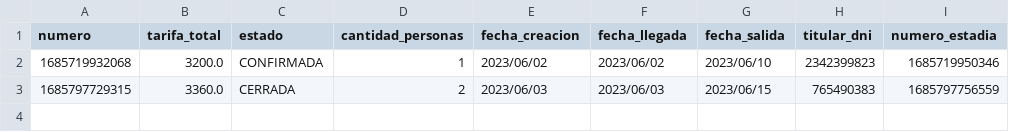
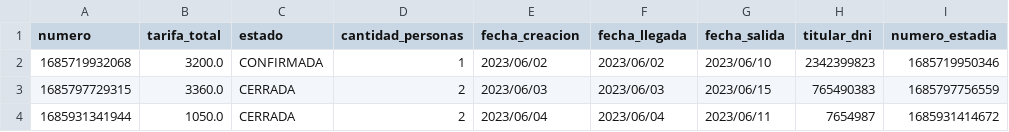
Before and after one commit to dpoo-project-uniandes/Proyecto-3, a CSV file: Entrega Proyecto/hotel_system/data/reservas.csv, drawn as a sheet.

```diff
--- a/Entrega Proyecto/hotel_system/data/reservas.csv
+++ b/Entrega Proyecto/hotel_system/data/reservas.csv
@@ -3 +3,2 @@ numero,tarifa_total,estado,cantidad_personas,fecha_creacion,fecha_llegada,fecha_
 1685797729315,3360.0,CERRADA,2,2023/06/03,2023/06/03,2023/06/15,765490383,1685797756559
+1685931341944,1050.0,CERRADA,2,2023/06/04,2023/06/04,2023/06/11,7654987,1685931414672
```
Also changed, not shown: Entrega Proyecto/hotel_system/data/disponibilidades.csv, Entrega Proyecto/hotel_system/data/huespedes.csv, 5 other files.
